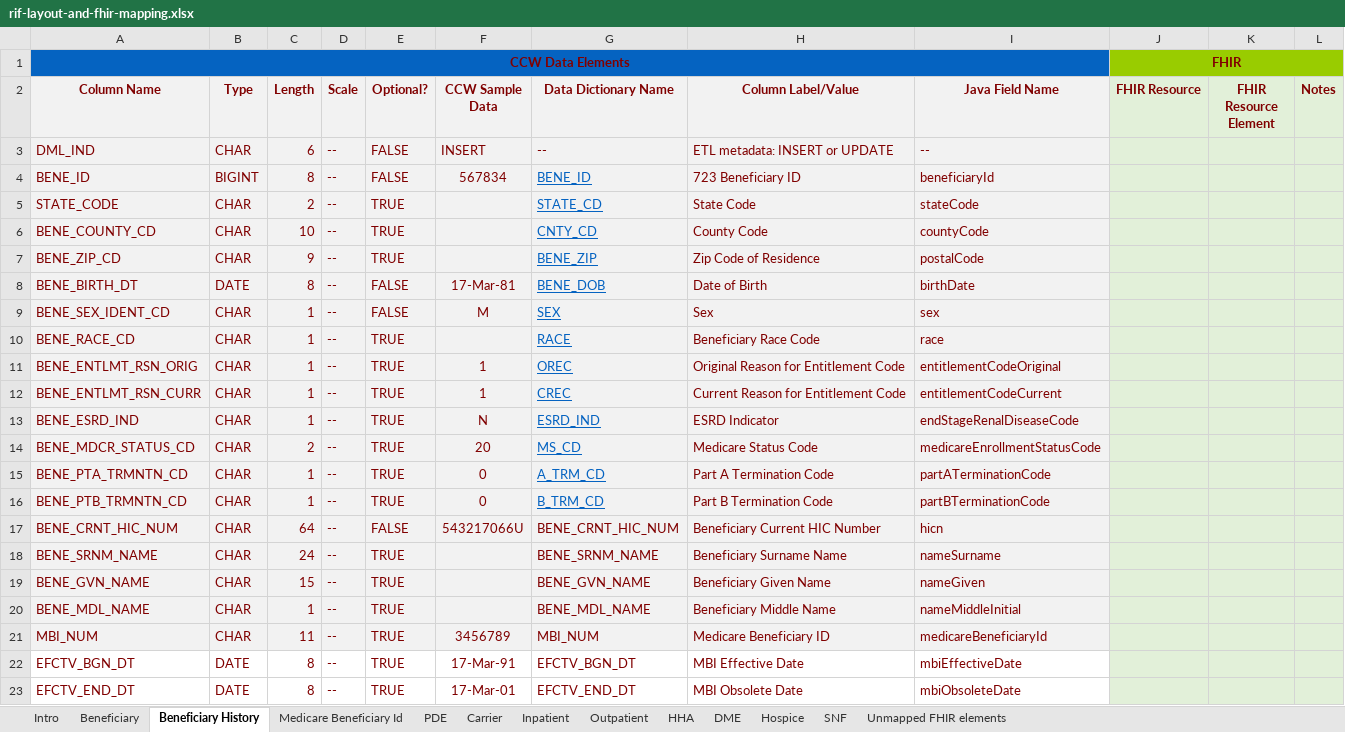
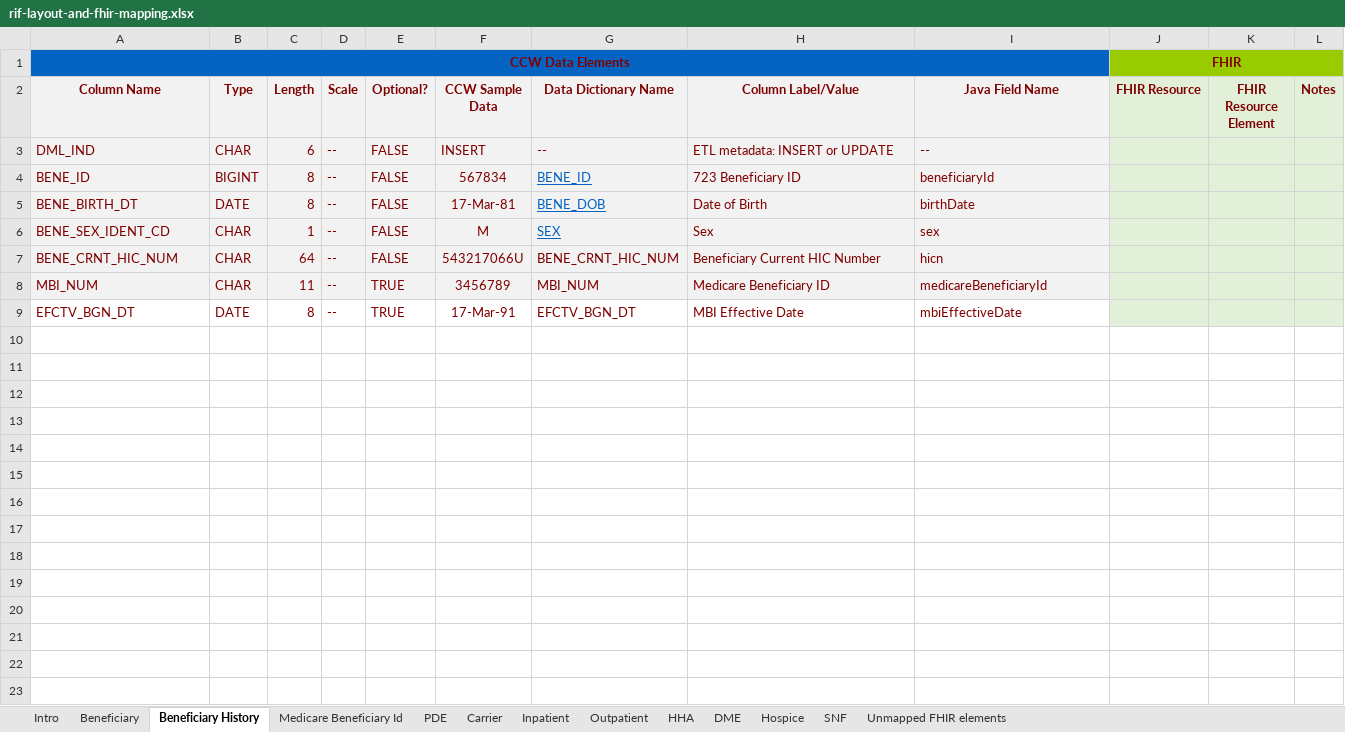
Before and after one commit to mjburling/beneficiary-fhir-data, an Excel workbook: apps/bfd-model/bfd-model-rif/src/main/java/gov/cms/bfd/model/rif/rif-layout-and-fhir-mapping.xlsx, sheet Beneficiary History, drawn as a sheet; values as stored, in another font and other column widths than the file's, no borders; the diff names each change by its address in the sheet, - before the commit and + after, or states it on an @@ line.

```diff
--- a/apps/bfd-model/bfd-model-rif/src/main/java/gov/cms/bfd/model/rif/rif-layout-and-fhir-mapping.xlsx (sheet Beneficiary History)
+++ b/apps/bfd-model/bfd-model-rif/src/main/java/gov/cms/bfd/model/rif/rif-layout-and-fhir-mapping.xlsx (sheet Beneficiary History)
-row 5: STATE_CODE | CHAR | 2 | -- | TRUE |  | STATE_CD | State Code | stateCode
-row 6: BENE_COUNTY_CD | CHAR | 10 | -- | TRUE |  | CNTY_CD | County Code | countyCode
-row 7: BENE_ZIP_CD | CHAR | 9 | -- | TRUE |  | BENE_ZIP | Zip Code of Residence | postalCode
-row 10: BENE_RACE_CD | CHAR | 1 | -- | TRUE |  | RACE | Beneficiary Race Code | race
-row 11: BENE_ENTLMT_RSN_ORIG | CHAR | 1 | -- | TRUE | 1 | OREC | Original Reason for Entitlement Code | entitlementCodeOriginal
-row 12: BENE_ENTLMT_RSN_CURR | CHAR | 1 | -- | TRUE | 1 | CREC | Current Reason for Entitlement Code | entitlementCodeCurrent
-row 13: BENE_ESRD_IND | CHAR | 1 | -- | TRUE | N | ESRD_IND | ESRD Indicator | endStageRenalDiseaseCode
-row 14: BENE_MDCR_STATUS_CD | CHAR | 2 | -- | TRUE | 20 | MS_CD | Medicare Status Code | medicareEnrollmentStatusCode
-row 15: BENE_PTA_TRMNTN_CD | CHAR | 1 | -- | TRUE | 0 | A_TRM_CD | Part A Termination Code | partATerminationCode
-row 16: BENE_PTB_TRMNTN_CD | CHAR | 1 | -- | TRUE | 0 | B_TRM_CD | Part B Termination Code | partBTerminationCode
-row 18: BENE_SRNM_NAME | CHAR | 24 | -- | TRUE |  | BENE_SRNM_NAME | Beneficiary Surname Name | nameSurname
-row 19: BENE_GVN_NAME | CHAR | 15 | -- | TRUE |  | BENE_GVN_NAME | Beneficiary Given Name | nameGiven
-row 20: BENE_MDL_NAME | CHAR | 1 | -- | TRUE |  | BENE_MDL_NAME | Beneficiary Middle Name | nameMiddleInitial
-row 23: EFCTV_END_DT | DATE | 8 | -- | TRUE | 17-Mar-01 | EFCTV_END_DT | MBI Obsolete Date | mbiObsoleteDate
```
Also changed, not shown: sheet HHA, sheet Medicare Beneficiary Id, sheet DME, sheet Carrier, sheet Hospice, sheet Outpatient, 27 other files.
